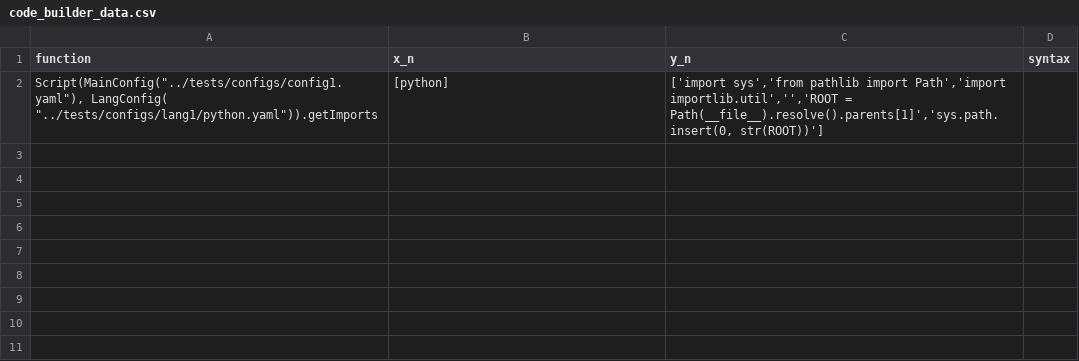
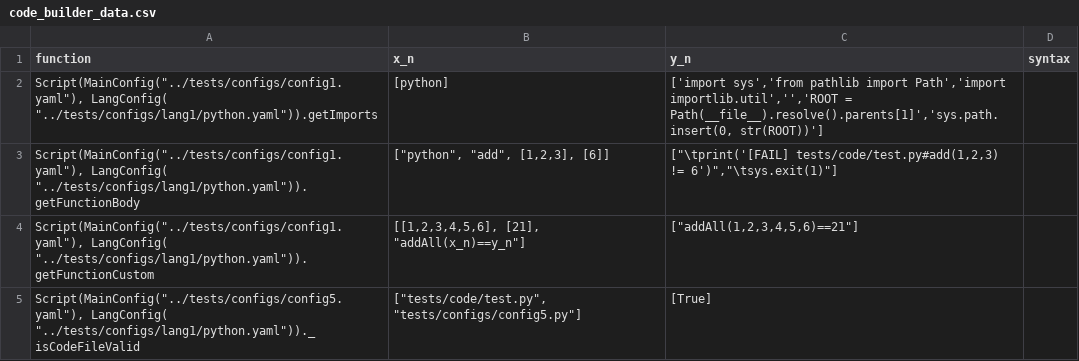
Before and after one commit to bit3lyp9tu/testconfig, a CSV file: selftest/data/code_builder_data.csv, drawn as a sheet; the diff names each change by its address in the sheet, - before the commit and + after, or states it on an @@ line.

Commit message:
made objects callable for custom test syntax; some new tests for selftest

```diff
--- a/selftest/data/code_builder_data.csv
+++ b/selftest/data/code_builder_data.csv
+row 3: Script(MainConfig("../tests/configs/config1.yaml"), LangConfig( "../tests/configs/lang1/python.yaml")).getFunctionBody | ["python", "add", [1,2,3], [6]] | ["\tprint('[FAIL] tests/code/test.py#add(1,2,3) != 6')","\tsys.exit(1)"]
+row 4: Script(MainConfig("../tests/configs/config1.yaml"), LangConfig( "../tests/configs/lang1/python.yaml")).getFunctionCustom | [[1,2,3,4,5,6], [21], "addAll(x_n)==y_n"] | ["addAll(1,2,3,4,5,6)==21"]
+row 5: Script(MainConfig("../tests/configs/config5.yaml"), LangConfig( "../tests/configs/lang1/python.yaml"))._isCodeFileValid | ["tests/code/test.py", "tests/configs/config5.py"] | [True]
```
Also changed, not shown: 15 other files.
